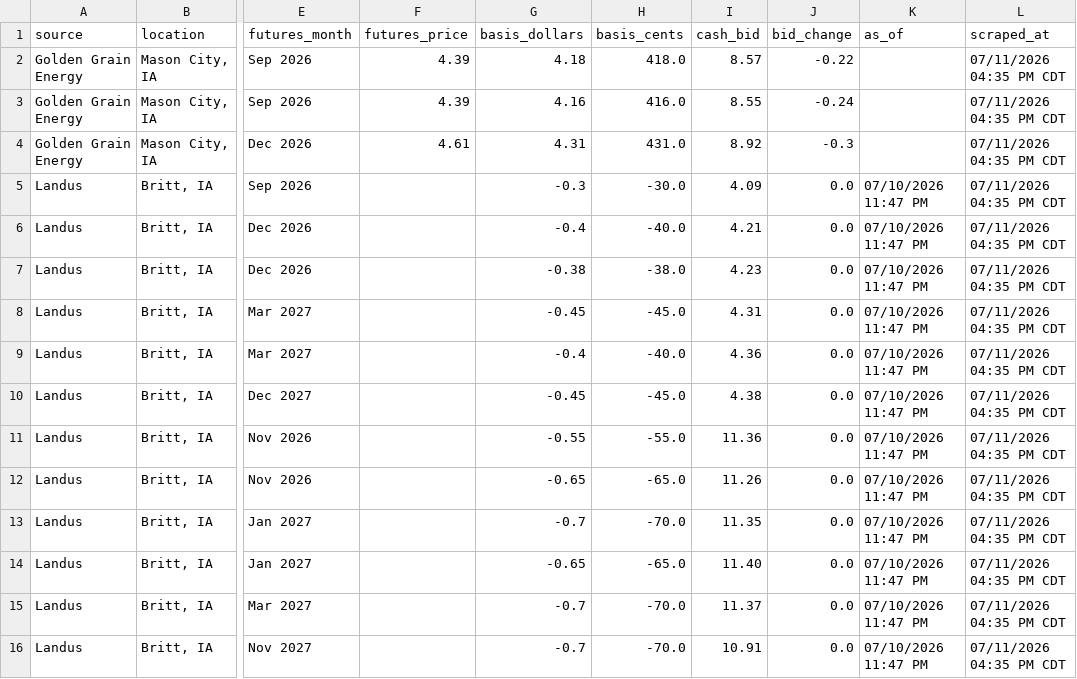
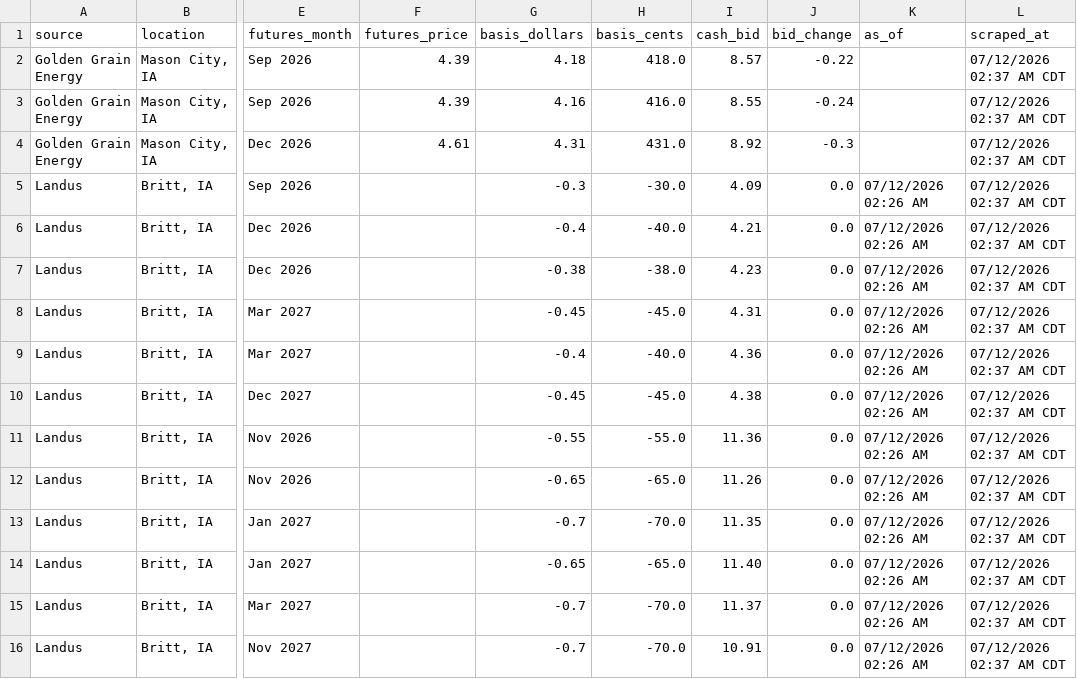
Before and after one commit to Superspyn/grainbidmap-data, a CSV file: all_grain_bids.csv, drawn as a sheet; only a part is shown, gaps mark what is left out; the diff names each change by its address in the sheet, - before the commit and + after, or states it on an @@ line.

Commit message:
Update grain bids

```diff
--- a/all_grain_bids.csv
+++ b/all_grain_bids.csv
-L2:L16 (scraped_at): 07/11/2026 04:35 PM CDT
+L2:L16 (scraped_at): 07/12/2026 02:37 AM CDT
-K5:K16 (as_of): 07/10/2026 11:47 PM
+K5:K16 (as_of): 07/12/2026 02:26 AM
```
